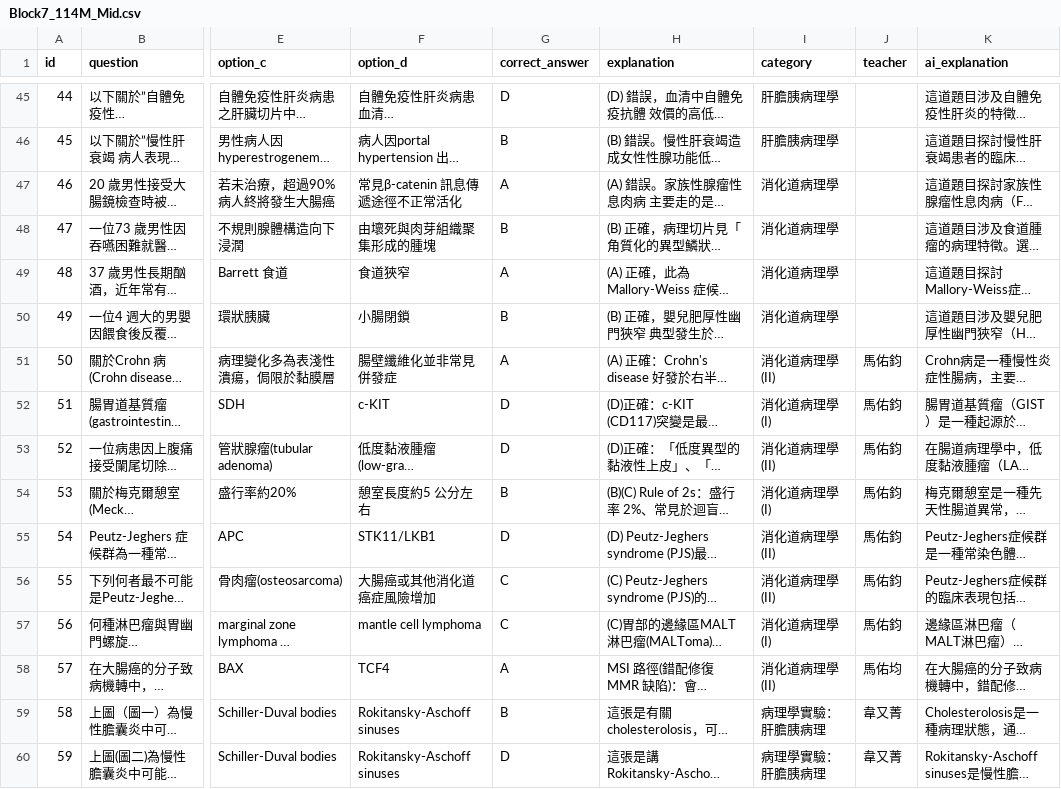
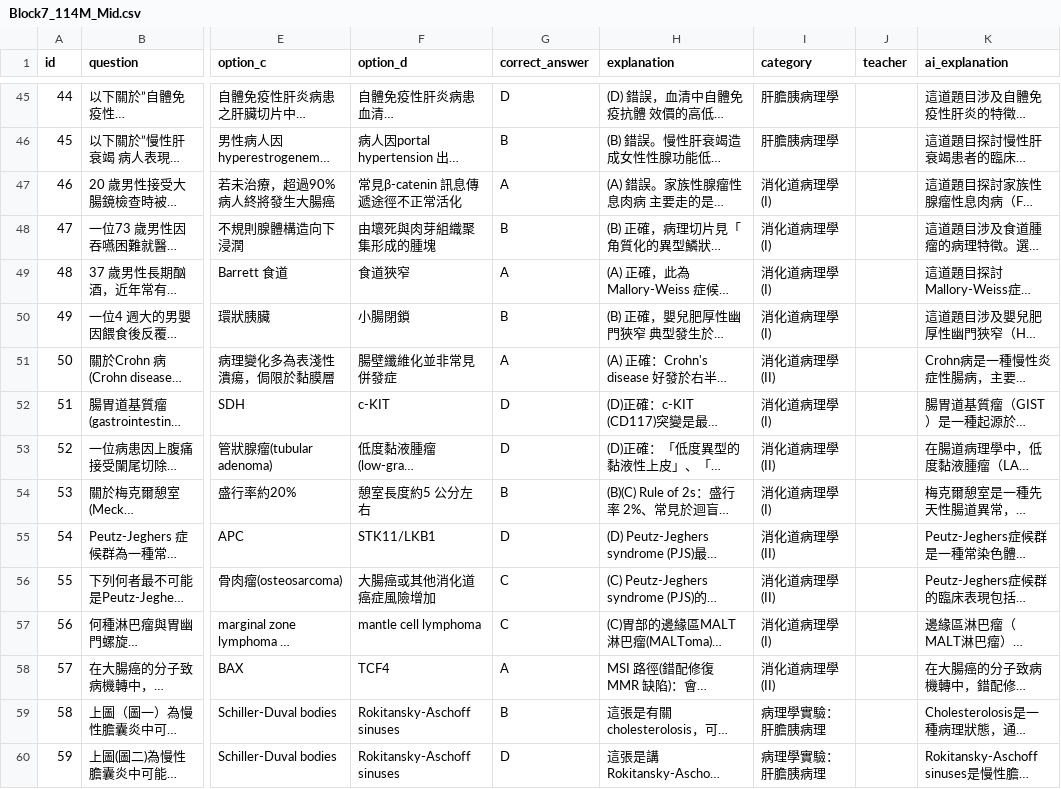
Before and after one commit to jimmy0922236561-cmd/my-quiz-website, a CSV file: quizzes/Block7_114M_Mid.csv, drawn as a sheet; only a part is shown, gaps mark what is left out; long unchanged cells end in …; the diff covers the shown part only; the diff names each change by its address in the sheet, - before the commit and + after, or states it on an @@ line.

```diff
--- a/quizzes/Block7_114M_Mid.csv
+++ b/quizzes/Block7_114M_Mid.csv
-I47:I50 (category): 消化道病理學
+I47:I50 (category): 消化道病理學(I)
-J51:J57 (teacher): 馬佑鈞
+J51:J57 (teacher): (empty)
-J58 (teacher): 馬佑均
+J58 (teacher): (empty)
-J59:J60 (teacher): 韋又菁
+J59:J60 (teacher): (empty)
```
Also changed, not shown: 104 edited cells elsewhere in this file, quizzes/Block7_111_Final.csv, quizzes/Block7_111_Mid.csv, 4 other files.
